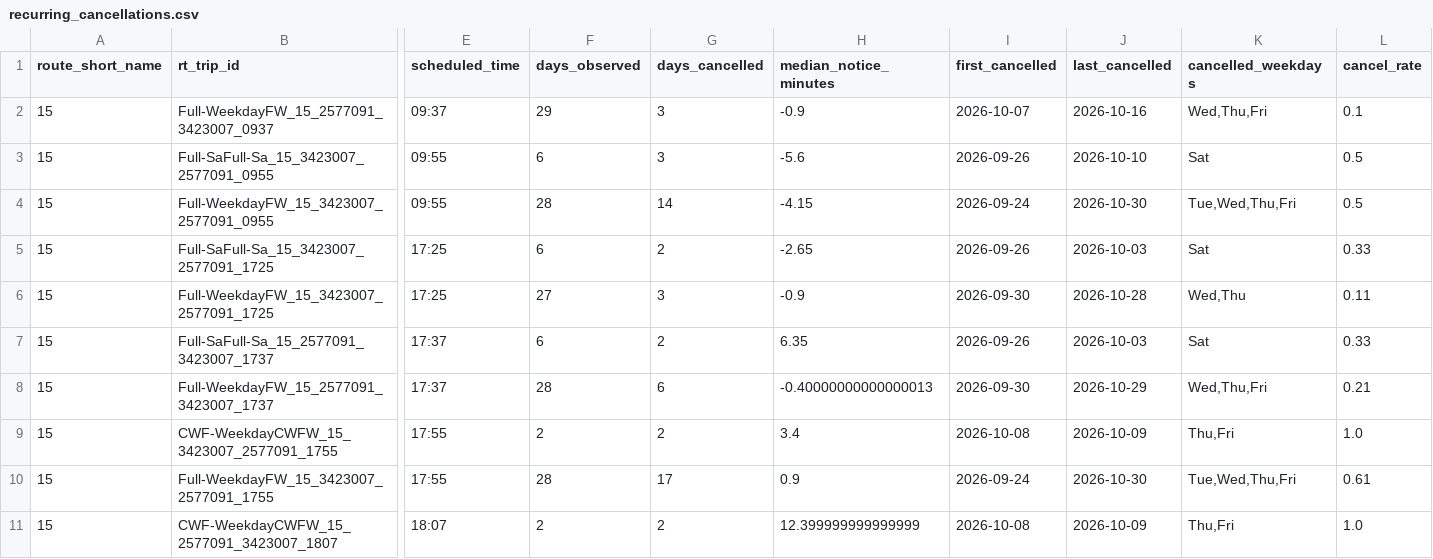
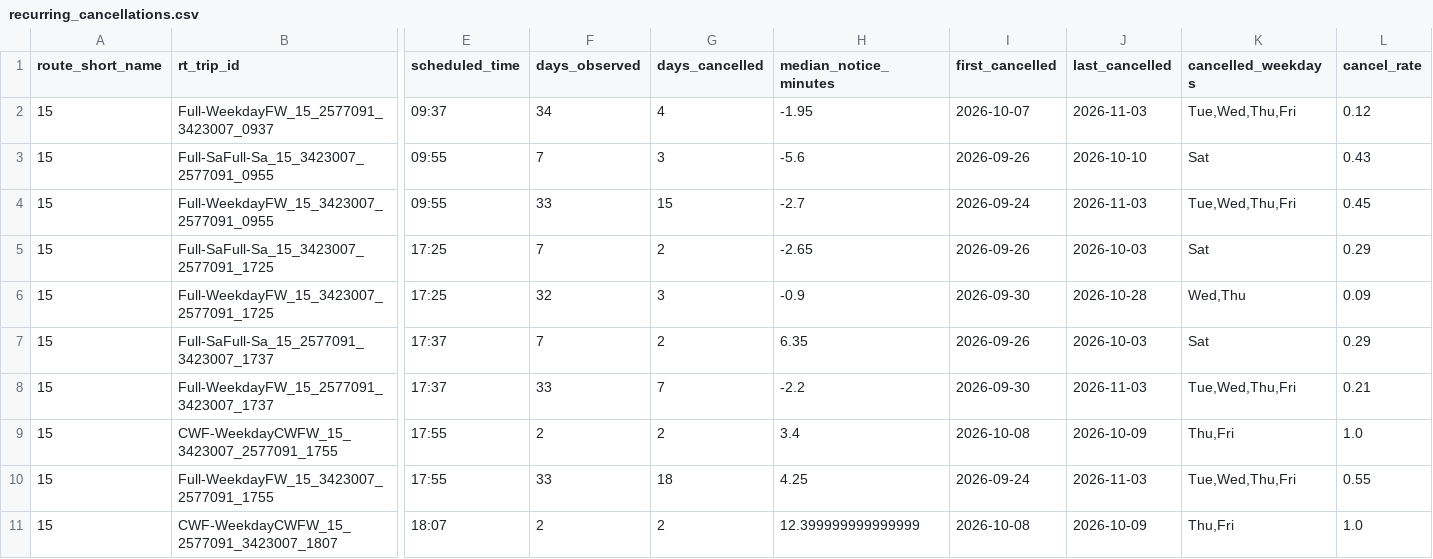
Before and after one commit to i-papageorgiou/williamsburg_transit_project, a CSV file: data/processed/recurring_cancellations.csv, drawn as a sheet; only a part is shown, gaps mark what is left out; the diff covers the shown part only; the diff names each change by its address in the sheet, - before the commit and + after, or states it on an @@ line.

```diff
--- a/data/processed/recurring_cancellations.csv
+++ b/data/processed/recurring_cancellations.csv
-F2 (days_observed): 29
+F2 (days_observed): 34
-G2 (days_cancelled): 3
+G2 (days_cancelled): 4
-H2 (median_notice_minutes): -0.9
+H2 (median_notice_minutes): -1.95
-J2 (last_cancelled): 2026-10-16
+J2 (last_cancelled): 2026-11-03
-K2 (cancelled_weekdays): Wed,Thu,Fri
+K2 (cancelled_weekdays): Tue,Wed,Thu,Fri
-L2 (cancel_rate): 0.1
+L2 (cancel_rate): 0.12
-F3 (days_observed): 6
+F3 (days_observed): 7
-L3 (cancel_rate): 0.5
+L3 (cancel_rate): 0.43
-F4 (days_observed): 28
+F4 (days_observed): 33
-G4 (days_cancelled): 14
+G4 (days_cancelled): 15
-H4 (median_notice_minutes): -4.15
+H4 (median_notice_minutes): -2.7
-J4 (last_cancelled): 2026-10-30
+J4 (last_cancelled): 2026-11-03
-L4 (cancel_rate): 0.5
+L4 (cancel_rate): 0.45
-F5 (days_observed): 6
+F5 (days_observed): 7
-L5 (cancel_rate): 0.33
+L5 (cancel_rate): 0.29
-F6 (days_observed): 27
+F6 (days_observed): 32
-L6 (cancel_rate): 0.11
+L6 (cancel_rate): 0.09
-F7 (days_observed): 6
+F7 (days_observed): 7
-L7 (cancel_rate): 0.33
+L7 (cancel_rate): 0.29
-F8 (days_observed): 28
+F8 (days_observed): 33
-G8 (days_cancelled): 6
+G8 (days_cancelled): 7
-H8 (median_notice_minutes): -0.40000000000000013
+H8 (median_notice_minutes): -2.2
-J8 (last_cancelled): 2026-10-29
+J8 (last_cancelled): 2026-11-03
-K8 (cancelled_weekdays): Wed,Thu,Fri
+K8 (cancelled_weekdays): Tue,Wed,Thu,Fri
-F10 (days_observed): 28
+F10 (days_observed): 33
-G10 (days_cancelled): 17
+G10 (days_cancelled): 18
-H10 (median_notice_minutes): 0.9
+H10 (median_notice_minutes): 4.25
-J10 (last_cancelled): 2026-10-30
+J10 (last_cancelled): 2026-11-03
-L10 (cancel_rate): 0.61
+L10 (cancel_rate): 0.55
```
Also changed, not shown: 55 edited cells elsewhere in this file, data/processed/cancellations_by_day.csv, data/processed/lateness_by_route.csv, 15 other files.
